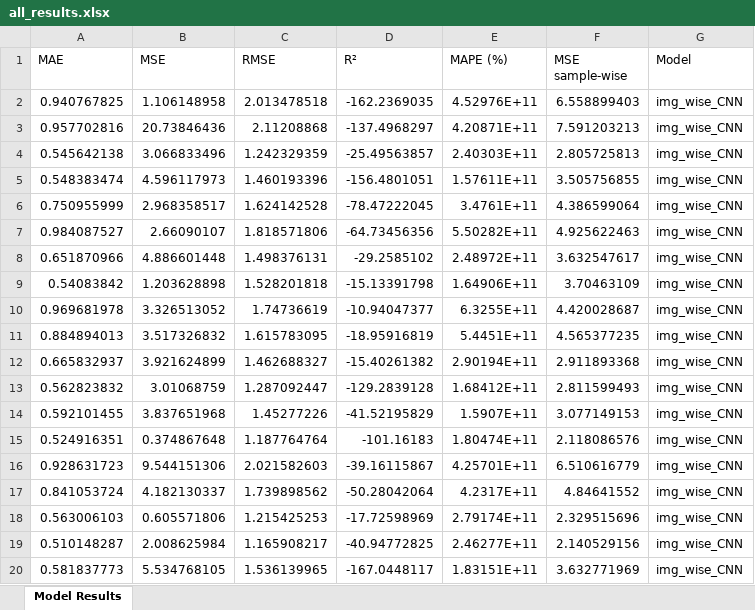
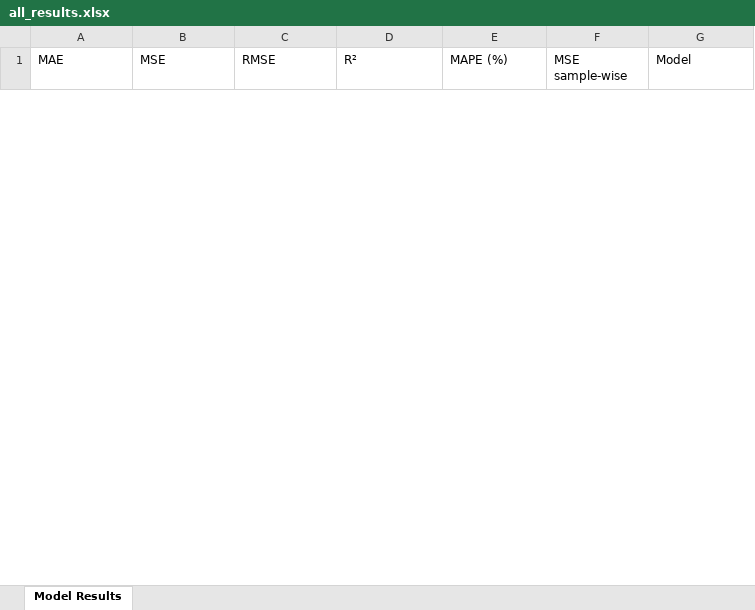
Before and after one commit to ruthparajo/cnn-river-temp-prediction, an Excel workbook: results/all_results.xlsx, sheet Model Results, drawn as a sheet; only a part is shown; values as stored, in another font and other column widths than the file's, no borders; removed rows and columns are numbered as before the commit, all else as after; the diff covers the shown part only; the diff names each change by its address in the sheet, - before the commit and + after, or states it on an @@ line.

```diff
--- a/results/all_results.xlsx (sheet Model Results)
+++ b/results/all_results.xlsx (sheet Model Results)
-row 2: 0.940767825 | 1.106148958 | 2.013478518 | -162.2369035 | 4.52976E+11 | 6.558899403 | img_wise_CNN
-row 3: 0.957702816 | 20.73846436 | 2.11208868 | -137.4968297 | 4.20871E+11 | 7.591203213 | img_wise_CNN
-row 4: 0.545642138 | 3.066833496 | 1.242329359 | -25.49563857 | 2.40303E+11 | 2.805725813 | img_wise_CNN
-row 5: 0.548383474 | 4.596117973 | 1.460193396 | -156.4801051 | 1.57611E+11 | 3.505756855 | img_wise_CNN
-row 6: 0.750955999 | 2.968358517 | 1.624142528 | -78.47222045 | 3.4761E+11 | 4.386599064 | img_wise_CNN
-row 7: 0.984087527 | 2.66090107 | 1.818571806 | -64.73456356 | 5.50282E+11 | 4.925622463 | img_wise_CNN
-row 8: 0.651870966 | 4.886601448 | 1.498376131 | -29.2585102 | 2.48972E+11 | 3.632547617 | img_wise_CNN
-row 9: 0.54083842 | 1.203628898 | 1.528201818 | -15.13391798 | 1.64906E+11 | 3.70463109 | img_wise_CNN
-row 10: 0.969681978 | 3.326513052 | 1.74736619 | -10.94047377 | 6.3255E+11 | 4.420028687 | img_wise_CNN
-row 11: 0.884894013 | 3.517326832 | 1.615783095 | -18.95916819 | 5.4451E+11 | 4.565377235 | img_wise_CNN
-row 12: 0.665832937 | 3.921624899 | 1.462688327 | -15.40261382 | 2.90194E+11 | 2.911893368 | img_wise_CNN
-row 13: 0.562823832 | 3.01068759 | 1.287092447 | -129.2839128 | 1.68412E+11 | 2.811599493 | img_wise_CNN
-row 14: 0.592101455 | 3.837651968 | 1.45277226 | -41.52195829 | 1.5907E+11 | 3.077149153 | img_wise_CNN
-row 15: 0.524916351 | 0.374867648 | 1.187764764 | -101.16183 | 1.80474E+11 | 2.118086576 | img_wise_CNN
-row 16: 0.928631723 | 9.544151306 | 2.021582603 | -39.16115867 | 4.25701E+11 | 6.510616779 | img_wise_CNN
-row 17: 0.841053724 | 4.182130337 | 1.739898562 | -50.28042064 | 4.2317E+11 | 4.84641552 | img_wise_CNN
-row 18: 0.563006103 | 0.605571806 | 1.215425253 | -17.72598969 | 2.79174E+11 | 2.329515696 | img_wise_CNN
-row 19: 0.510148287 | 2.008625984 | 1.165908217 | -40.94772825 | 2.46277E+11 | 2.140529156 | img_wise_CNN
-row 20: 0.581837773 | 5.534768105 | 1.536139965 | -167.0448117 | 1.83151E+11 | 3.632771969 | img_wise_CNN
```
Also changed, not shown: 4 added rows and 82 removed rows elsewhere in this sheet, results/img_wise_CNN_results.xlsx, 8 other files.
